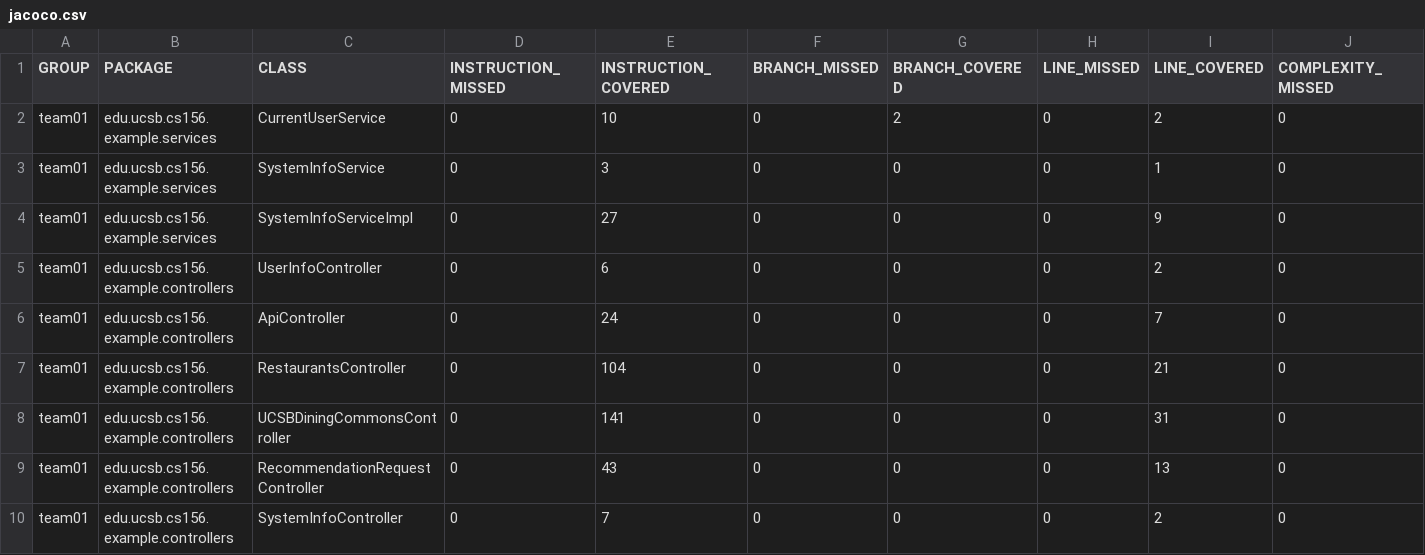
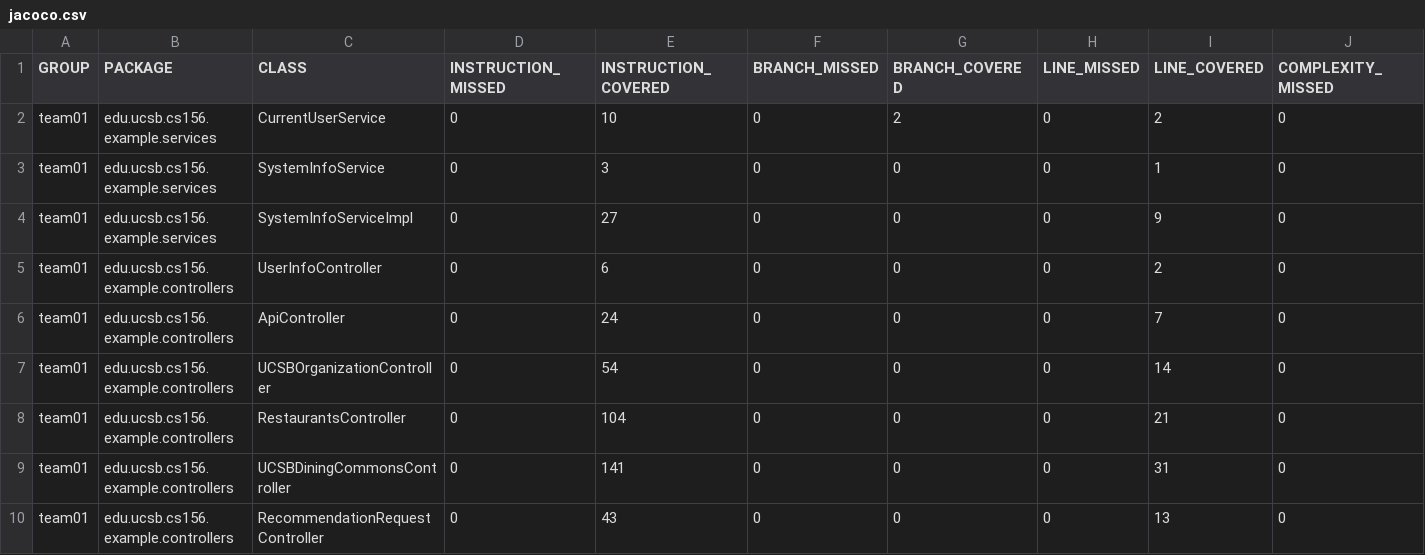
Before and after one commit to ucsb-cs156-f24/team01-f24-01, a CSV file: jacoco/jacoco.csv, drawn as a sheet; only a part is shown; the shorter side is filled out with more unchanged rows; rows hold the shown columns only; the diff names each change by its address in the sheet, - before the commit and + after, or states it on an @@ line.

Commit message:
Deploying to gh-pages from @ ucsb-cs156-f24/team01-f24-01@704de394c0bf26e39a451e2cb905f86d628c23ec 🚀

```diff
--- a/jacoco/jacoco.csv
+++ b/jacoco/jacoco.csv
+row 7: team01 | edu.ucsb.cs156.example.controllers | UCSBOrganizationController | 0 | 54 | 0 | 0 | 0 | 14 | 0
```
Also changed, not shown: 7 other files.
